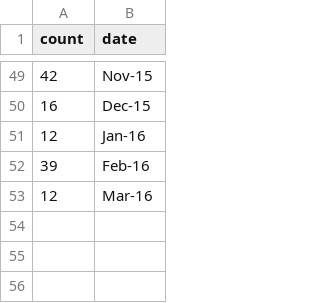
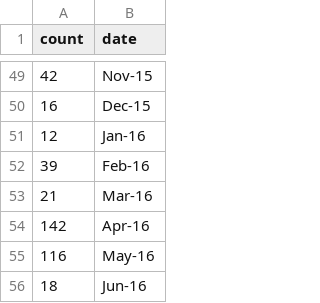
Before and after one commit to MartinPaulo/ReportsAlpha, a CSV file: reports/static/fake_data/NewUsers.csv, drawn as a sheet; only a part is shown, gaps mark what is left out.

Commit message:
Added the latest new users data

```diff
--- a/reports/static/fake_data/NewUsers.csv
+++ b/reports/static/fake_data/NewUsers.csv
@@ -52,2 +52,5 @@ count,date
 39,Feb-16
-12,Mar-16
+21,Mar-16
+142,Apr-16
+116,May-16
+18,Jun-16
```
